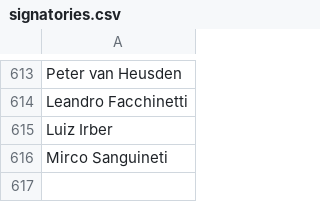
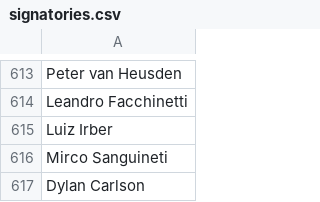
Before and after one commit to CoralineAda/postmeritocracy, a CSV file: static/signatories.csv, drawn as a sheet; only a part is shown, gaps mark what is left out; the diff names each change by its address in the sheet, - before the commit and + after, or states it on an @@ line.

Commit message:
added myself, Dylan Carlson

```diff
--- a/static/signatories.csv
+++ b/static/signatories.csv
+row 617: Dylan Carlson
```
